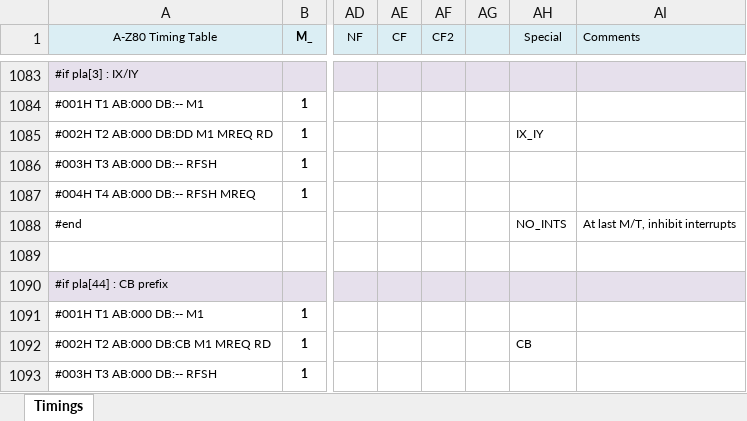
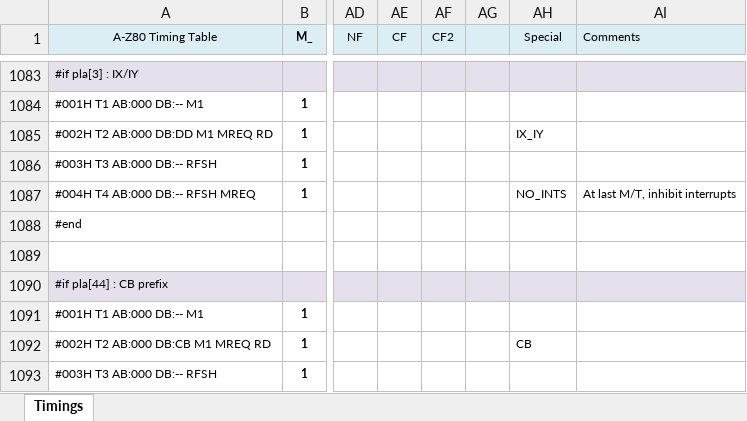
Before and after one commit to gdevic/A-Z80, an Excel workbook: cpu/control/Timings.xlsm, sheet Timings, drawn as a sheet; only a part is shown, gaps mark what is left out; values as stored, in another font and other column widths than the file's, no borders; conditional formats not drawn; the diff names each change by its address in the sheet, - before the commit and + after, or states it on an @@ line.

Commit message:
z80: FINALLY found that bug!! Fix -
- There was a bug in the timing spreadsheet where the NO_INTS was on
  incorrect line outside the M/T rows for the DD/FD PLA entry. This
  made it not being compiled in and so instructions bit (IY+n) were
  sometimes interrupted after the first opcode byte,...

```diff
--- a/cpu/control/Timings.xlsm (sheet Timings)
+++ b/cpu/control/Timings.xlsm (sheet Timings)
-AH1087 (Special): (empty)
+AH1087 (Special): NO_INTS
-AI1087 (Comments): (empty)
+AI1087 (Comments): At last M/T, inhibit interrupts
-AH1088 (Special): NO_INTS
+AH1088 (Special): (empty)
-AI1088 (Comments): At last M/T, inhibit interrupts
+AI1088 (Comments): (empty)
```
Also changed, not shown: 2 other files.
